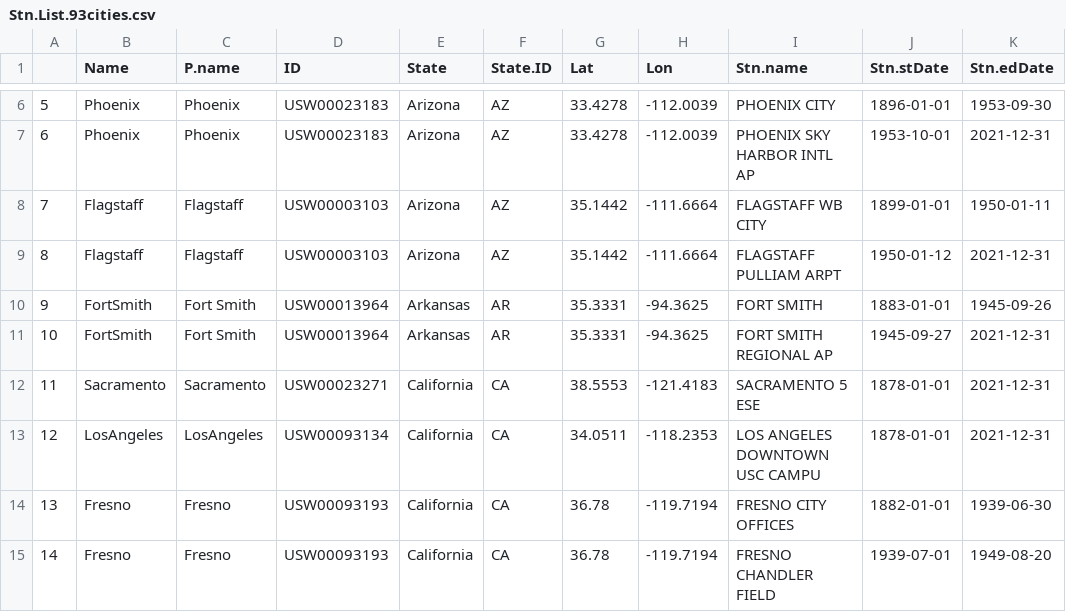
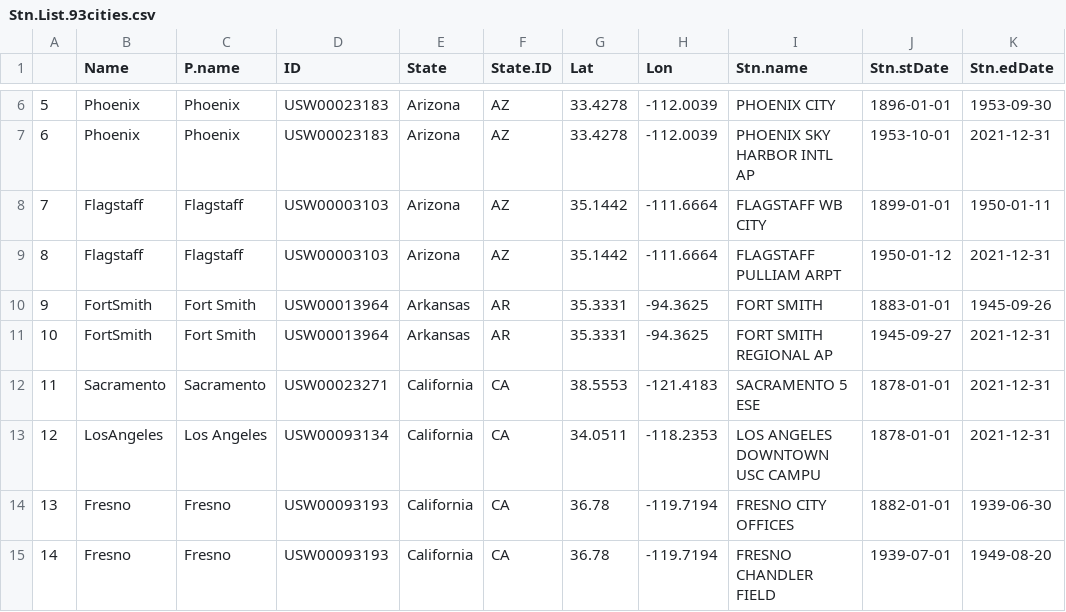
Before and after one commit to yuchuan-lai/Plot_hist.trend, a CSV file: Data/Stn.List.93cities.csv, drawn as a sheet; only a part is shown, gaps mark what is left out.

Commit message:
Add files via upload

```diff
--- a/Data/Stn.List.93cities.csv
+++ b/Data/Stn.List.93cities.csv
@@ -12,3 +12,3 @@
 "11","Sacramento","Sacramento","USW00023271","California","CA",38.5553,-121.4183,"SACRAMENTO 5 ESE","1878-01-01","2021-12-31"
-"12","LosAngeles","LosAngeles","USW00093134","California","CA",34.0511,-118.2353,"LOS ANGELES DOWNTOWN USC CAMPU","1878-01-01","2021-12-31"
+"12","LosAngeles","Los Angeles","USW00093134","California","CA",34.0511,-118.2353,"LOS ANGELES DOWNTOWN USC CAMPU","1878-01-01","2021-12-31"
 "13","Fresno","Fresno","USW00093193","California","CA",36.78,-119.7194,"FRESNO CITY OFFICES","1882-01-01","1939-06-30"
```
